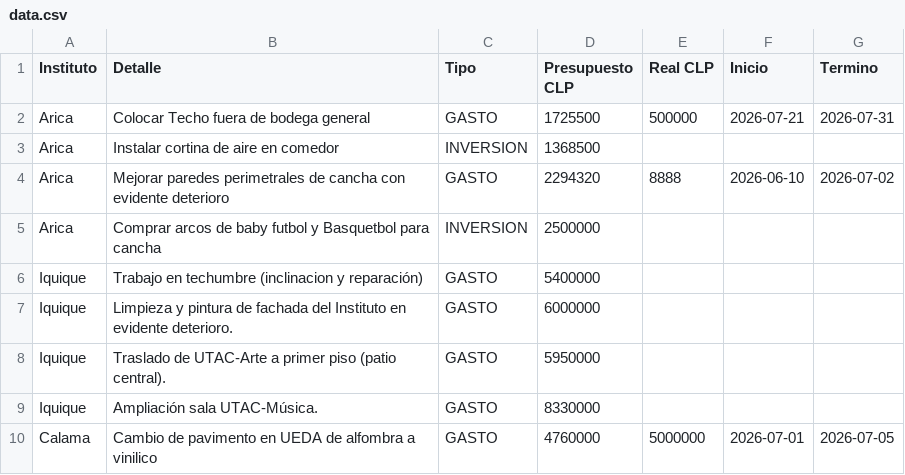
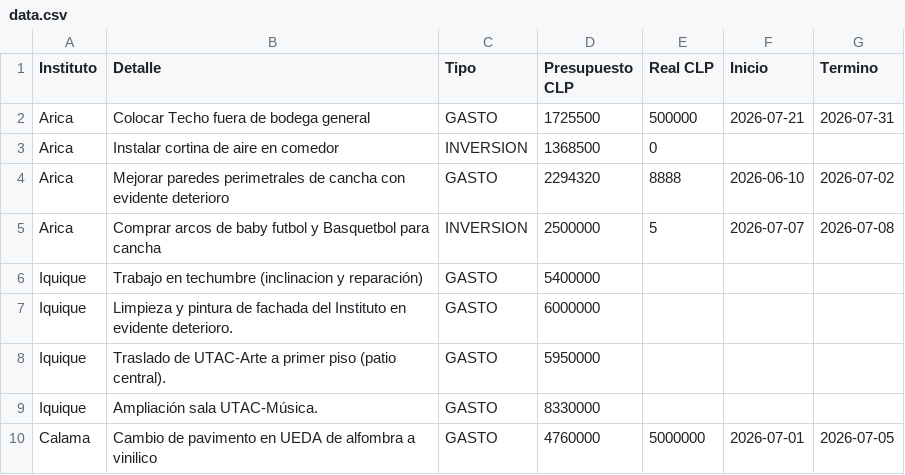
Before and after one commit to gberetta0316/planinfraestructurateleton, a CSV file: data.csv, drawn as a sheet; only a part is shown.

Commit message:
Actualizar data.csv desde el editor — 16-07-2026, 11:28:09 p. m.

```diff
--- a/data.csv
+++ b/data.csv
@@ -2,5 +2,5 @@
 Arica;Colocar Techo fuera de bodega general;GASTO;1725500;500000;2026-07-21;2026-07-31
-Arica;Instalar cortina de aire en comedor;INVERSION;1368500;;;
+Arica;Instalar cortina de aire en comedor;INVERSION;1368500;0;;
 Arica;Mejorar paredes perimetrales de cancha con evidente deterioro;GASTO;2294320;8888;2026-06-10;2026-07-02
-Arica;Comprar arcos de baby futbol y Basquetbol para cancha;INVERSION;2500000;;;
+Arica;Comprar arcos de baby futbol y Basquetbol para cancha;INVERSION;2500000;5;2026-07-07;2026-07-08
 Iquique;Trabajo en techumbre (inclinacion y reparación);GASTO;5400000;;;
```
